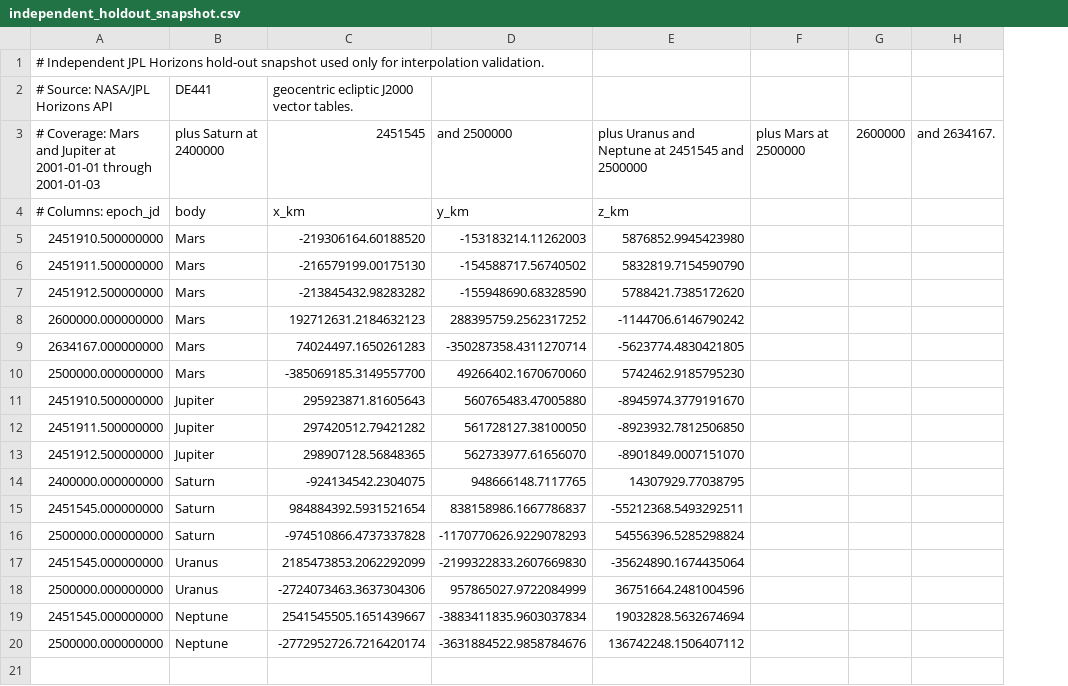
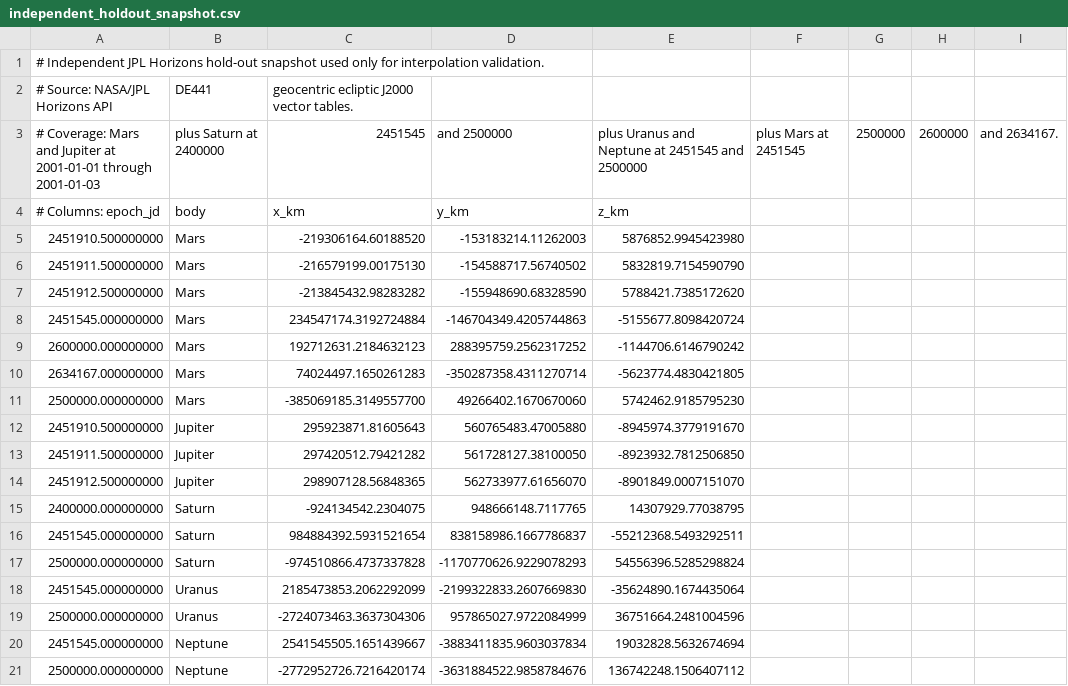
Before and after one commit to rahulmutt/pleiades, a CSV file: crates/pleiades-jpl/data/independent_holdout_snapshot.csv, drawn as a sheet; removed rows and columns are numbered as before the commit, all else as after; the diff names each change by its address in the sheet, - before the commit and + after, or states it on an @@ line.

```diff
--- a/crates/pleiades-jpl/data/independent_holdout_snapshot.csv
+++ b/crates/pleiades-jpl/data/independent_holdout_snapshot.csv
-column F, row 3: plus Mars at 2500000
+column F, row 3: plus Mars at 2451545
+column G, row 3: 2500000
+row 8: 2451545.000000000 | Mars | 234547174.3192724884 | -146704349.4205744863 | -5155677.8098420724
```
Also changed, not shown: 2 other files.
